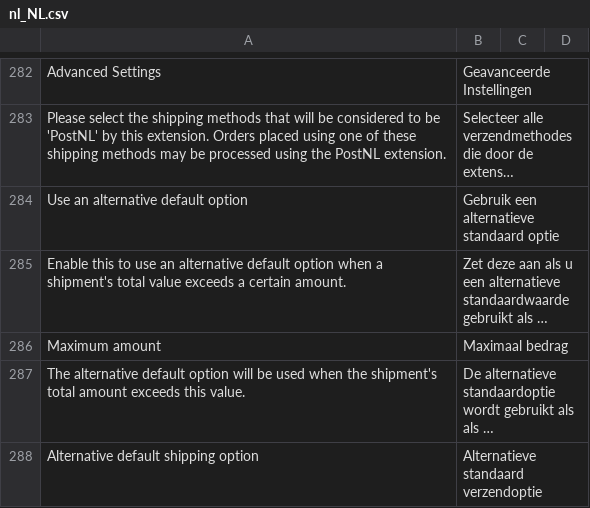
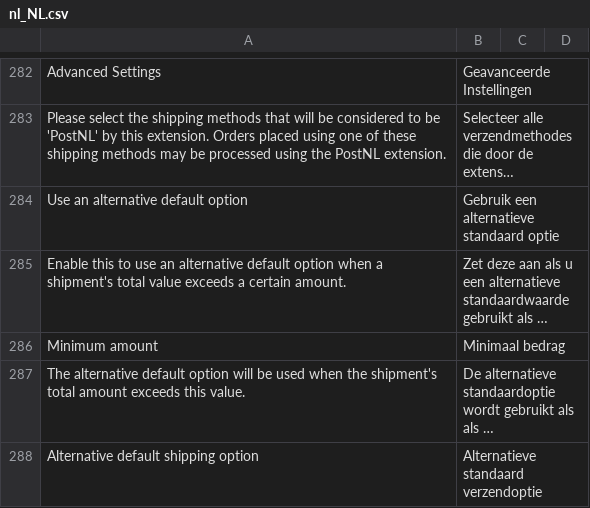
Before and after one commit to postnl/postnl-magento2, a CSV file: i18n/nl_NL.csv, drawn as a sheet; only a part is shown, gaps mark what is left out; long unchanged cells end in …; the diff names each change by its address in the sheet, - before the commit and + after, or states it on an @@ line.

```diff
--- a/i18n/nl_NL.csv
+++ b/i18n/nl_NL.csv
-A286: Maximum amount
+A286: Minimum amount
-B286: Maximaal bedrag
+B286: Minimaal bedrag
```
Also changed, not shown: i18n/en_US.csv, 5 other files.
